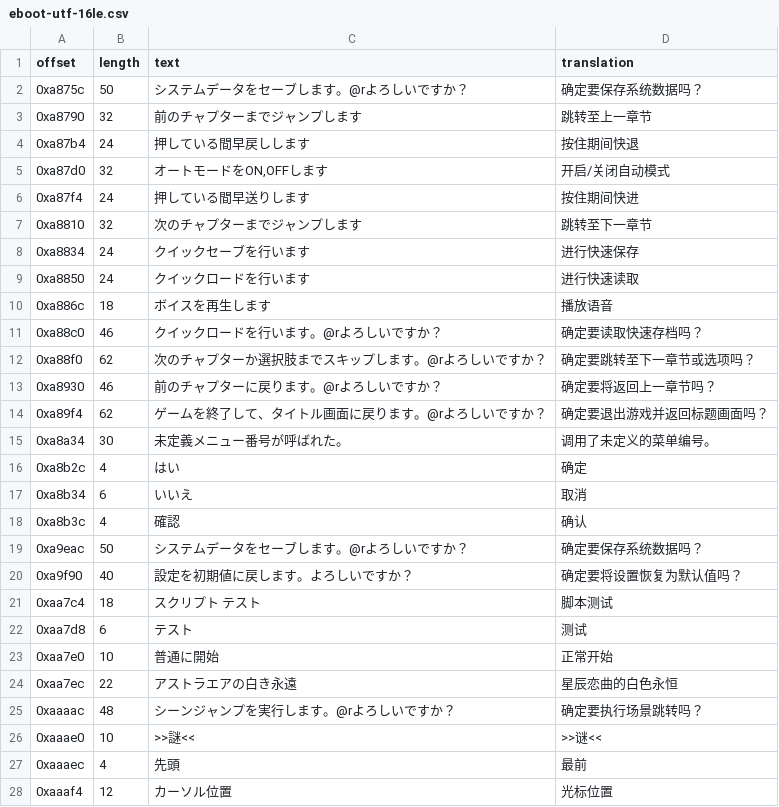
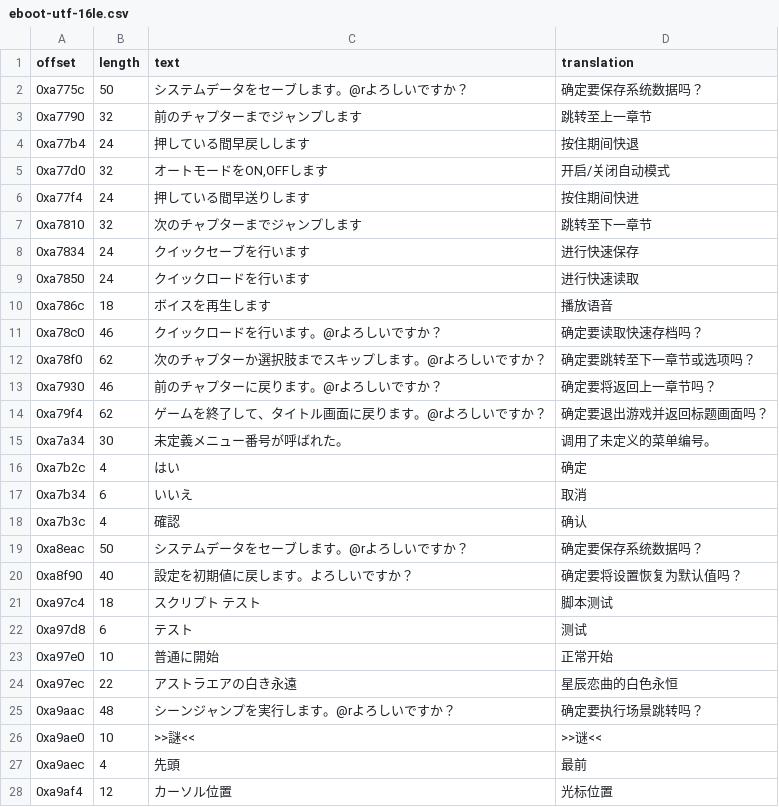
Before and after one commit to nini22P/tl-tools, a CSV file: eboot-utf-16le.csv, drawn as a sheet; only a part is shown; the diff covers the shown part only.

```diff
--- a/eboot-utf-16le.csv
+++ b/eboot-utf-16le.csv
@@ -1,28 +1,28 @@
 offset,length,text,translation
-0xa875c,50,システムデータをセーブします。@rよろしいですか？,确定要保存系统数据吗？
-0xa8790,32,前のチャプターまでジャンプします,跳转至上一章节
-0xa87b4,24,押している間早戻しします,按住期间快退
-0xa87d0,32,"オートモードをON,OFFします",开启/关闭自动模式
-0xa87f4,24,押している間早送りします,按住期间快进
-0xa8810,32,次のチャプターまでジャンプします,跳转至下一章节
-0xa8834,24,クイックセーブを行います,进行快速保存
-0xa8850,24,クイックロードを行います,进行快速读取
-0xa886c,18,ボイスを再生します,播放语音
-0xa88c0,46,クイックロードを行います。@rよろしいですか？,确定要读取快速存档吗？
-0xa88f0,62,次のチャプターか選択肢までスキップします。@rよろしいですか？,确定要跳转至下一章节或选项吗？
-0xa8930,46,前のチャプターに戻ります。@rよろしいですか？,确定要将返回上一章节吗？
-0xa89f4,62,ゲームを終了して、タイトル画面に戻ります。@rよろしいですか？,确定要退出游戏并返回标题画面吗？
-0xa8a34,30,未定義メニュー番号が呼ばれた。,调用了未定义的菜单编号。
-0xa8b2c,4,はい,确定
-0xa8b34,6,いいえ,取消
-0xa8b3c,4,確認,确认
-0xa9eac,50,システムデータをセーブします。@rよろしいですか？,确定要保存系统数据吗？
-0xa9f90,40,設定を初期値に戻します。よろしいですか？,确定要将设置恢复为默认值吗？
-0xaa7c4,18,スクリプト テスト,脚本测试
-0xaa7d8,6,テスト,测试
-0xaa7e0,10,普通に開始,正常开始
-0xaa7ec,22,アストラエアの白き永遠,星辰恋曲的白色永恒
-0xaaaac,48,シーンジャンプを実行します。@rよろしいですか？,确定要执行场景跳转吗？
-0xaaae0,10,>>謎<<,>>谜<<
-0xaaaec,4,先頭,最前
-0xaaaf4,12,カーソル位置,光标位置
+0xa775c,50,システムデータをセーブします。@rよろしいですか？,确定要保存系统数据吗？
+0xa7790,32,前のチャプターまでジャンプします,跳转至上一章节
+0xa77b4,24,押している間早戻しします,按住期间快退
+0xa77d0,32,"オートモードをON,OFFします",开启/关闭自动模式
+0xa77f4,24,押している間早送りします,按住期间快进
+0xa7810,32,次のチャプターまでジャンプします,跳转至下一章节
+0xa7834,24,クイックセーブを行います,进行快速保存
+0xa7850,24,クイックロードを行います,进行快速读取
+0xa786c,18,ボイスを再生します,播放语音
+0xa78c0,46,クイックロードを行います。@rよろしいですか？,确定要读取快速存档吗？
+0xa78f0,62,次のチャプターか選択肢までスキップします。@rよろしいですか？,确定要跳转至下一章节或选项吗？
+0xa7930,46,前のチャプターに戻ります。@rよろしいですか？,确定要将返回上一章节吗？
+0xa79f4,62,ゲームを終了して、タイトル画面に戻ります。@rよろしいですか？,确定要退出游戏并返回标题画面吗？
+0xa7a34,30,未定義メニュー番号が呼ばれた。,调用了未定义的菜单编号。
+0xa7b2c,4,はい,确定
+0xa7b34,6,いいえ,取消
+0xa7b3c,4,確認,确认
+0xa8eac,50,システムデータをセーブします。@rよろしいですか？,确定要保存系统数据吗？
+0xa8f90,40,設定を初期値に戻します。よろしいですか？,确定要将设置恢复为默认值吗？
+0xa97c4,18,スクリプト テスト,脚本测试
+0xa97d8,6,テスト,测试
+0xa97e0,10,普通に開始,正常开始
+0xa97ec,22,アストラエアの白き永遠,星辰恋曲的白色永恒
+0xa9aac,48,シーンジャンプを実行します。@rよろしいですか？,确定要执行场景跳转吗？
+0xa9ae0,10,>>謎<<,>>谜<<
+0xa9aec,4,先頭,最前
+0xa9af4,12,カーソル位置,光标位置
```
Also changed, not shown: 16 edited cells elsewhere in this file, eboot-utf-8.csv, 1 other file.
